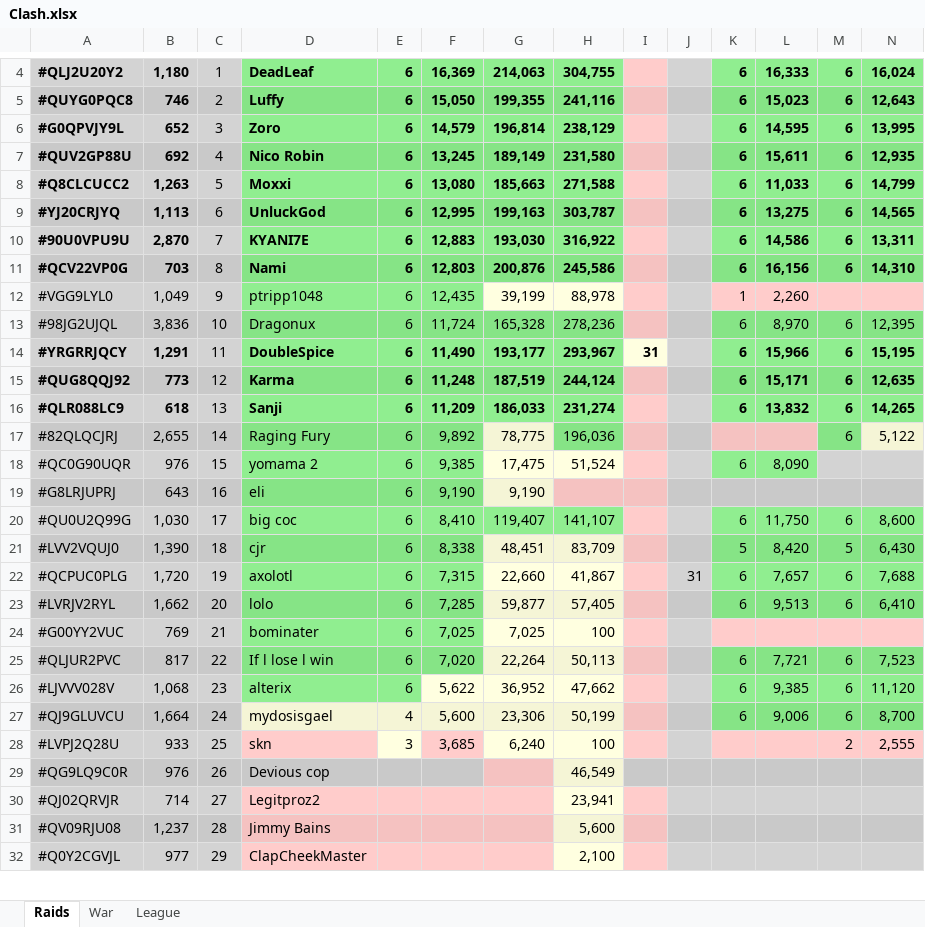
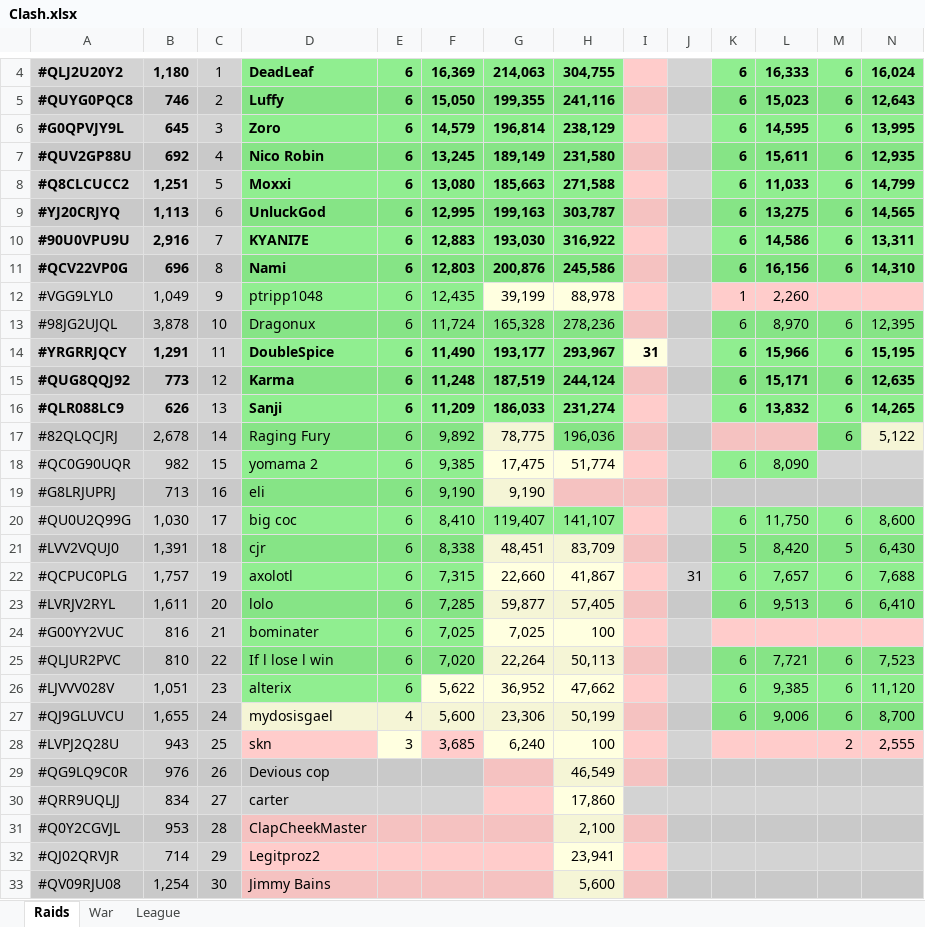
Before and after one commit to KYANI7E/Clans, an Excel workbook: Clash.xlsx, sheet Raids, drawn as a sheet; only a part is shown, gaps mark what is left out; values as stored, in another font and other column widths than the file's, no borders; removed rows and columns are numbered as before the commit, all else as after; rows hold the shown columns only; the diff covers the shown part only; the diff names each change by its address in the sheet, - before the commit and + after, or states it on an @@ line.

Commit message:
updating the clash file from bat automatic run

```diff
--- a/Clash.xlsx (sheet Raids)
+++ b/Clash.xlsx (sheet Raids)
-B6: 652
+B6: 645
-B8: 1,263
+B8: 1,251
-B10: 2,870
+B10: 2,916
-B11: 703
+B11: 696
-B13: 3,836
+B13: 3,878
-B16: 618
+B16: 626
-B17: 2,655
+B17: 2,678
-B18: 976
+B18: 982
-H18: 51,524
+H18: 51,774
-B19: 643
+B19: 713
-B21: 1,390
+B21: 1,391
-B22: 1,720
+B22: 1,757
-B23: 1,662
+B23: 1,611
-B24: 769
+B24: 816
-B25: 817
+B25: 810
-B26: 1,068
+B26: 1,051
-B27: 1,664
+B27: 1,655
-B28: 933
+B28: 943
-I29 fill: #C9C9C9
+I29 fill: #F5C2C1
+row 30: #QRR9UQLJJ | 834 | 27 | carter |  |  |  | 17,860
+row 31: #Q0Y2CGVJL | 953 | 28 | ClapCheekMaster |  |  |  | 2,100
-C32: 27
+C32: 29
-B33: 1,237
+B33: 1,254
-C33: 28
+C33: 30
-row 32: #Q0Y2CGVJL | 977 | 29 | ClapCheekMaster |  |  |  | 2,100
```
Also changed, not shown: 1 added row, 1 removed row and 85 edited cells elsewhere in this sheet.
